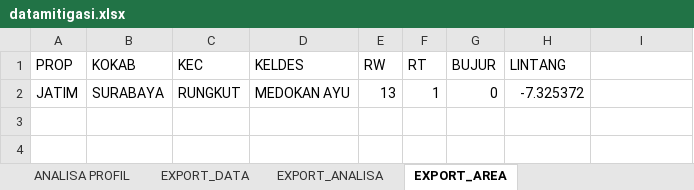
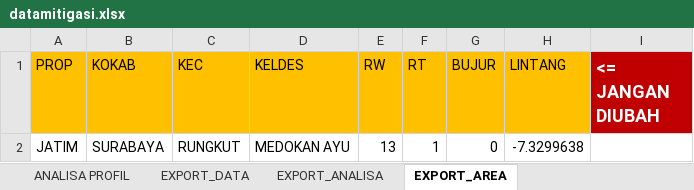
Before and after one commit to fachrosi/mitigasicovid19micro, an Excel workbook: htdocs/datamitigasi.xlsx, sheet EXPORT_AREA, drawn as a sheet; values as stored, in another font and other column widths than the file's, no borders; the diff names each change by its address in the sheet, - before the commit and + after, or states it on an @@ line.

```diff
--- a/htdocs/datamitigasi.xlsx (sheet EXPORT_AREA)
+++ b/htdocs/datamitigasi.xlsx (sheet EXPORT_AREA)
-A1:H1 fill: none
+A1:H1 fill: #FFC000
-I1: (empty)
+I1: <= JANGAN DIUBAH
-I1 fill: none
+I1 fill: #C00000
-H2 (LINTANG): -7.325372
+H2 (LINTANG): -7.3299638
```
Also changed, not shown: sheet PROFIL KELUARAGA, sheet EXPORT_DATA, sheet ANALISA PROFIL, sheet EXPORT_ANALISA, sheet PROFIL AREA, formulas that keep their value, 4 other files.
